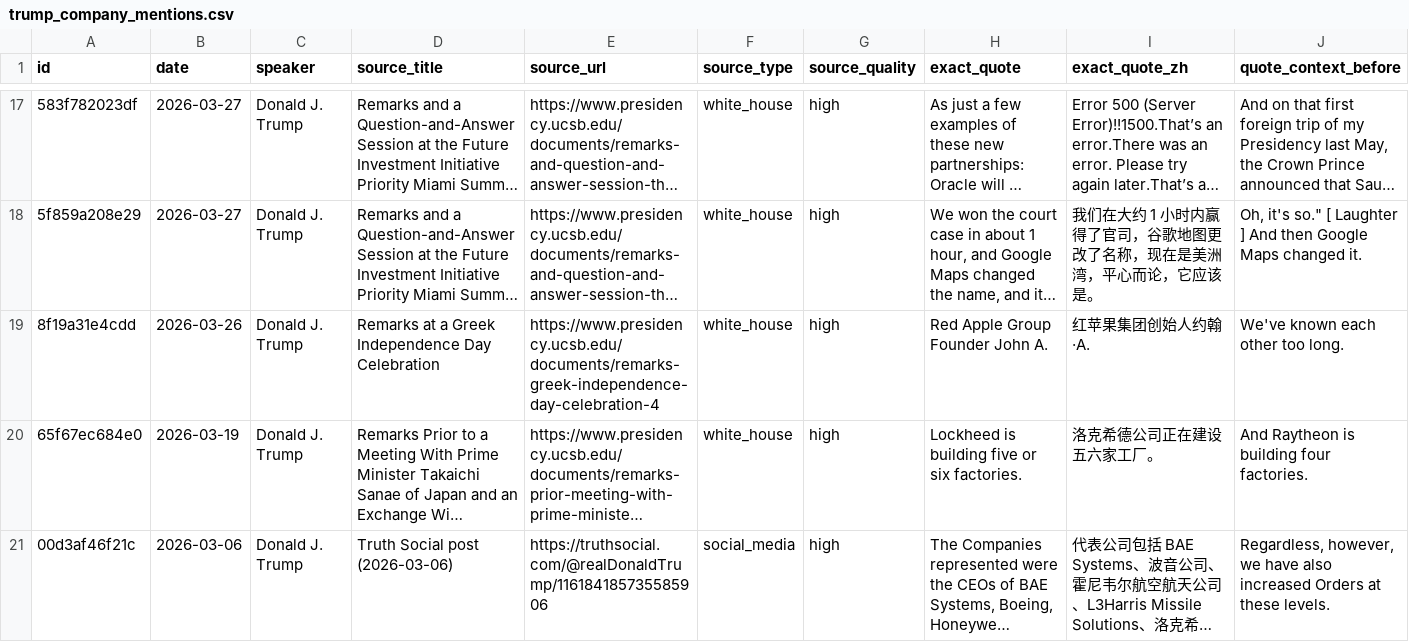
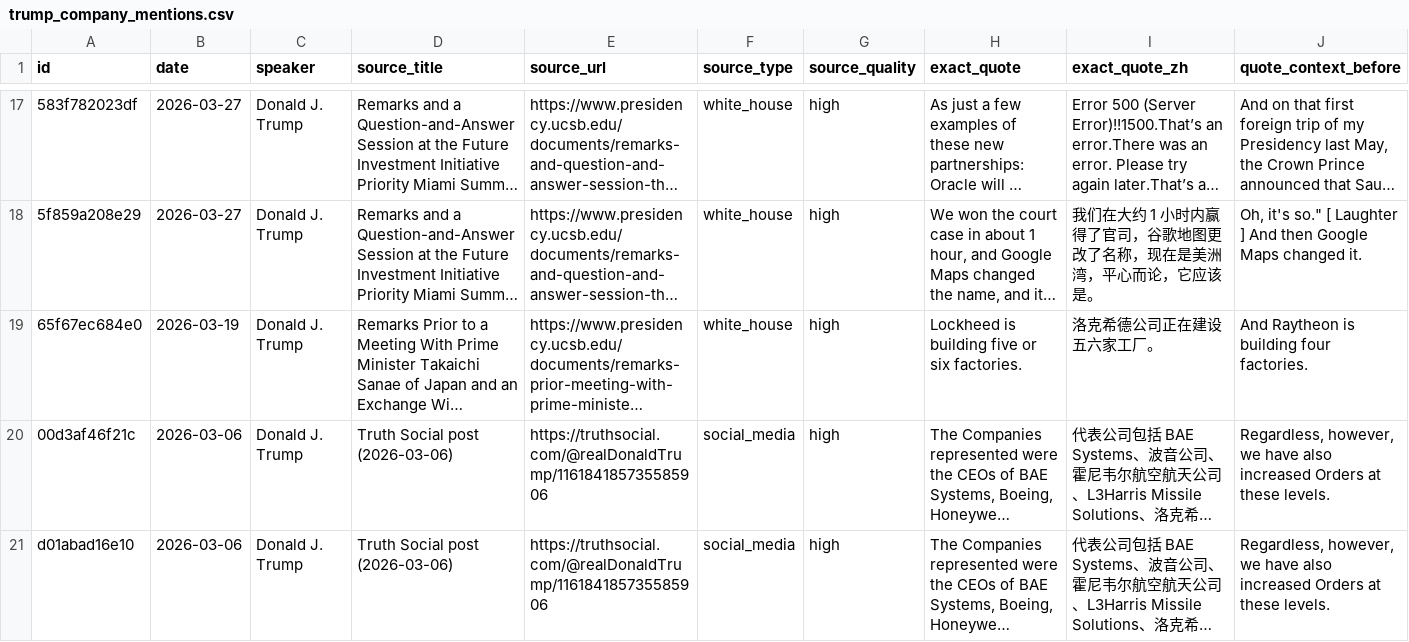
Before and after one commit to nelpower/trump-company-tracker, a CSV file: outputs/trump_company_mentions.csv, drawn as a sheet; only a part is shown, gaps mark what is left out; the shorter side is filled out with more unchanged rows; long unchanged cells end in …; rows hold the shown columns only; the diff names each change by its address in the sheet, - before the commit and + after, or states it on an @@ line.

```diff
--- a/outputs/trump_company_mentions.csv
+++ b/outputs/trump_company_mentions.csv
-row 19: 8f19a31e4cdd | 2026-03-26 | Donald J. Trump | Remarks at a Greek Independence Day Celebration | https://www.presidency.ucsb.edu/documents/remarks-greek-independence-day-celebration-4 | white_house | high | Red Apple Group Founder John A. | 红苹果集团创始人约翰·A. | We've known each other too long.
```
Also changed, not shown: 1 other file.
